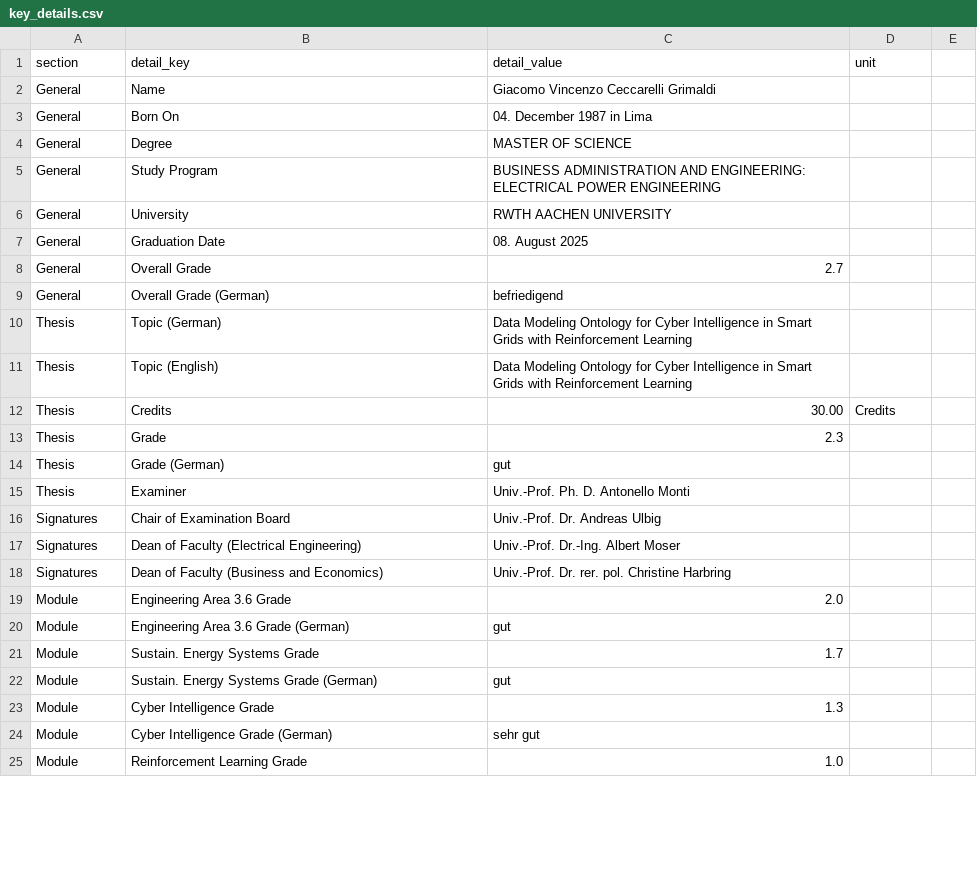
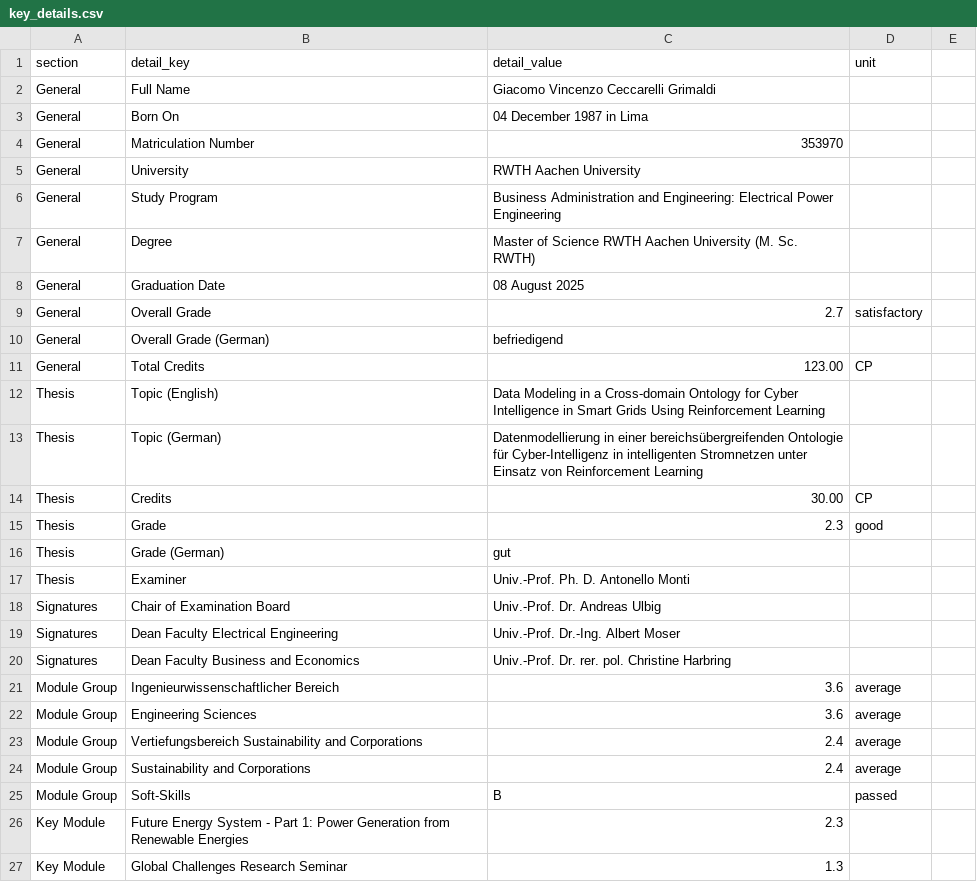
Before and after one commit to iceccarelli/Master_Degree_Vincenzo_Grimaldi_Urkunde, a CSV file: data/key_details.csv, drawn as a sheet; only a part is shown; the diff covers the shown part only.

Commit message:
Revise key details and grades in key_details.csv
Updated key details in CSV file with corrected names, grades, and additional information.

```diff
--- a/data/key_details.csv
+++ b/data/key_details.csv
@@ -1,14 +1,16 @@
 section,detail_key,detail_value,unit
-General,Name,Giacomo Vincenzo Ceccarelli Grimaldi,
-General,Born On,04. December 1987 in Lima,
-General,Degree,MASTER OF SCIENCE,
-General,Study Program,BUSINESS ADMINISTRATION AND ENGINEERING: ELECTRICAL POWER ENGINEERING,
-General,University,RWTH AACHEN UNIVERSITY,
-General,Graduation Date,08. August 2025,
-General,Overall Grade,2.7,
+General,Full Name,Giacomo Vincenzo Ceccarelli Grimaldi,
+General,Born On,04 December 1987 in Lima,
+General,Matriculation Number,353970,
+General,University,RWTH Aachen University,
+General,Study Program,Business Administration and Engineering: Electrical Power Engineering,
+General,Degree,Master of Science RWTH Aachen University (M. Sc. RWTH),
+General,Graduation Date,08 August 2025,
+General,Overall Grade,2.7,satisfactory
 General,Overall Grade (German),befriedigend,
-Thesis,Topic (German),Data Modeling Ontology for Cyber Intelligence in Smart Grids with Reinforcement Learning,
-Thesis,Topic (English),Data Modeling Ontology for Cyber Intelligence in Smart Grids with Reinforcement Learning,
-Thesis,Credits,30.00,Credits
-Thesis,Grade,2.3,
+General,Total Credits,123.00,CP
+Thesis,Topic (English),Data Modeling in a Cross-domain Ontology for Cyber Intelligence in Smart Grids Using Reinforcement Learning,
+Thesis,Topic (German),Datenmodellierung in einer bereichsübergreifenden Ontologie für Cyber-Intelligenz in intelligenten Stromnetzen unter Einsatz von Reinforcement Learning,
+Thesis,Credits,30.00,CP
+Thesis,Grade,2.3,good
 Thesis,Grade (German),gut,
@@ -16,10 +18,10 @@ Thesis,Examiner,Univ.-Prof. Ph. D. Antonello Monti,
 Signatures,Chair of Examination Board,Univ.-Prof. Dr. Andreas Ulbig,
-Signatures,Dean of Faculty (Electrical Engineering),Univ.-Prof. Dr.-Ing. Albert Moser,
-Signatures,Dean of Faculty (Business and Economics),Univ.-Prof. Dr. rer. pol. Christine Harbring,
-Module,Engineering Area 3.6 Grade,2.0,
-Module,Engineering Area 3.6 Grade (German),gut,
-Module,Sustain. Energy Systems Grade,1.7,
-Module,Sustain. Energy Systems Grade (German),gut,
-Module,Cyber Intelligence Grade,1.3,
-Module,Cyber Intelligence Grade (German),sehr gut,
-Module,Reinforcement Learning Grade,1.0,
+Signatures,Dean Faculty Electrical Engineering,Univ.-Prof. Dr.-Ing. Albert Moser,
+Signatures,Dean Faculty Business and Economics,Univ.-Prof. Dr. rer. pol. Christine Harbring,
+Module Group,Ingenieurwissenschaftlicher Bereich,3.6,average
+Module Group,Engineering Sciences,3.6,average
+Module Group,Vertiefungsbereich Sustainability and Corporations,2.4,average
+Module Group,Sustainability and Corporations,2.4,average
+Module Group,Soft-Skills,B,passed
+Key Module,Future Energy System - Part 1: Power Generation from Renewable Energies,2.3,
+Key Module,Global Challenges Research Seminar,1.3,
```
Also changed, not shown: 14 added rows, 23 removed rows and 4 edited cells elsewhere in this file.
